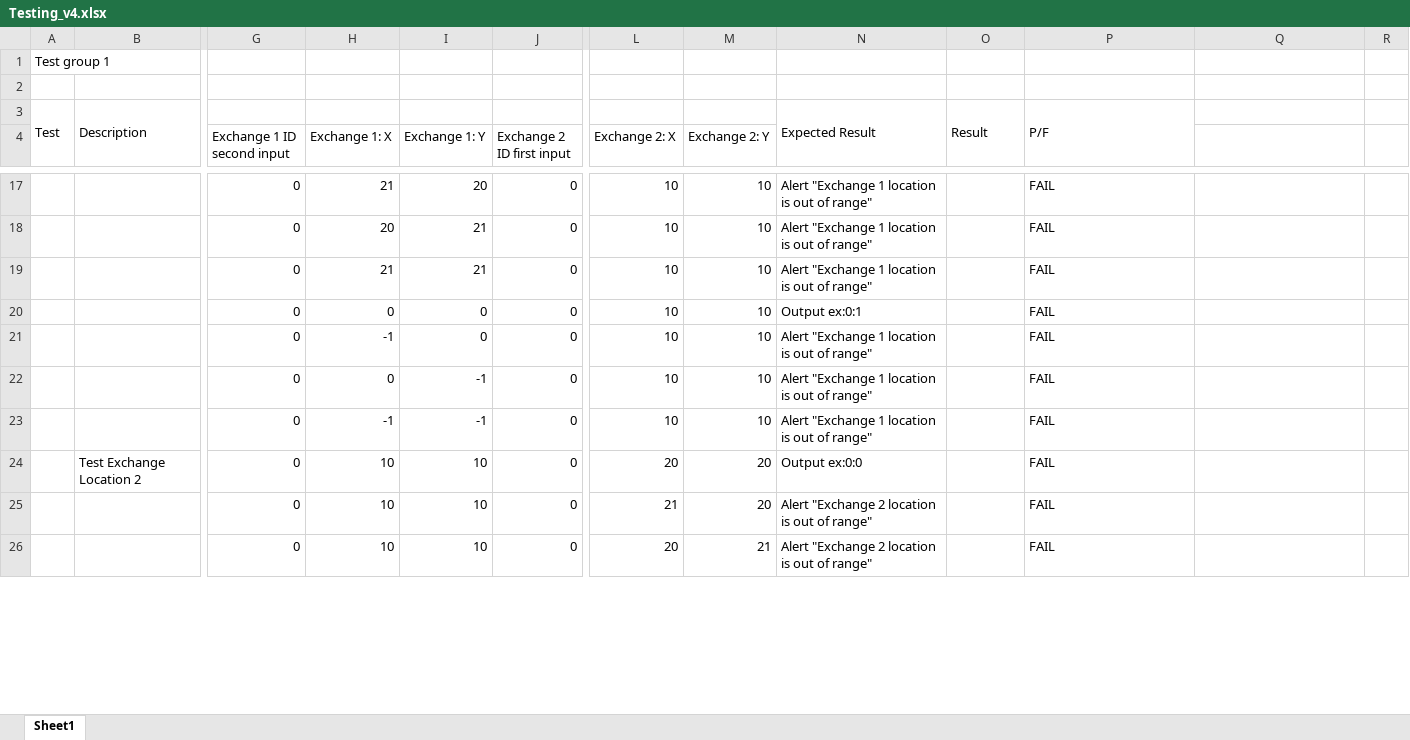
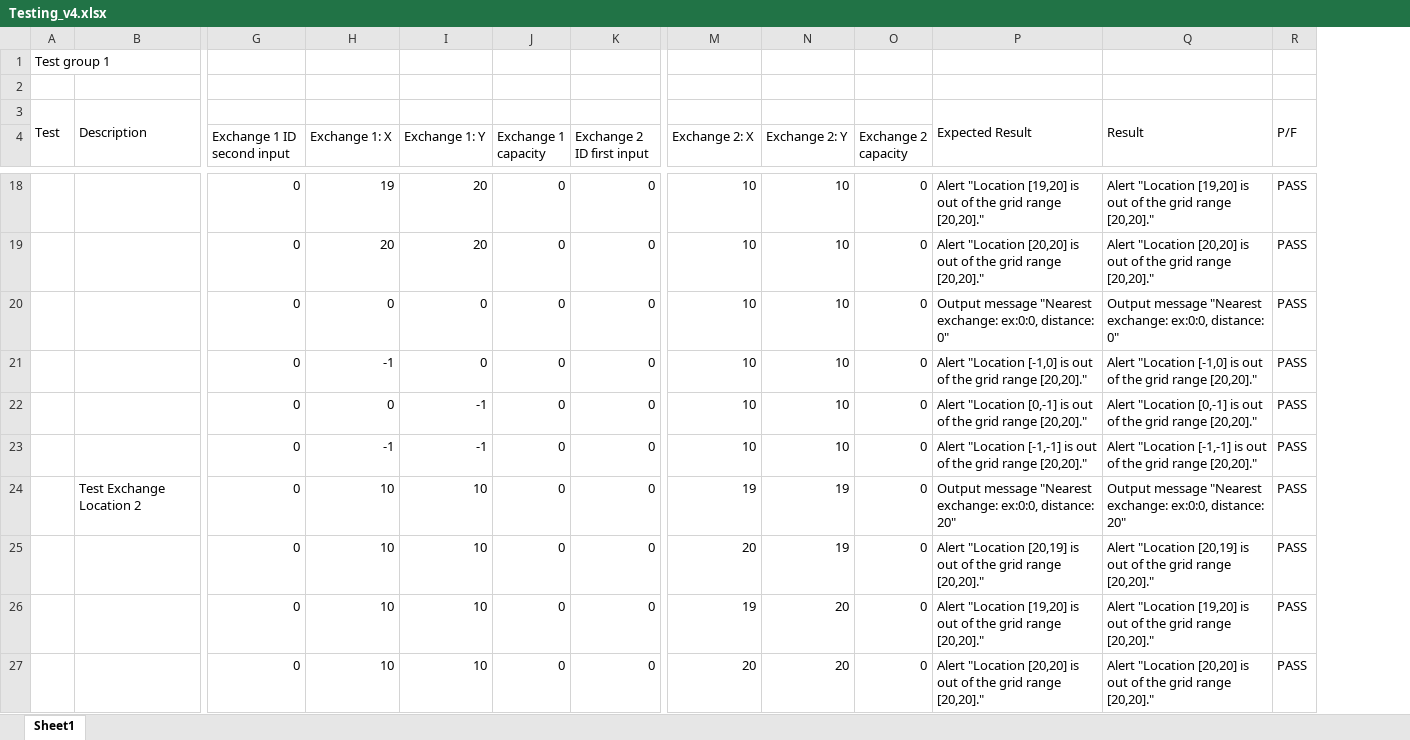
Before and after one commit to mattbulley/Team-Infinite, an Excel workbook: v4/documentation/Testing_v4.xlsx, sheet Sheet1, drawn as a sheet; only a part is shown, gaps mark what is left out; values as stored, in another font and other column widths than the file's, no cell formats; conditional formats not drawn; removed rows and columns are numbered as before the commit, all else as after; rows hold the shown columns only; the diff covers the shown part only; the diff names each change by its address in the sheet, - before the commit and + after, or states it on an @@ line.

```diff
--- a/v4/documentation/Testing_v4.xlsx (sheet Sheet1)
+++ b/v4/documentation/Testing_v4.xlsx (sheet Sheet1)
+column J (Exchange 1 capacity), rows 18-23: all 0; rows 25-27: all 0
-column N, row 3: Expected Result; rows 17-18: Alert "Exchange 1 location is out of range" | Alert "Exchange 1 location is out of range"; rows 20-26: Output ex:0:1 | Alert "Exchange 1 location is out of range" | Alert "Exchange 1 location is out of range" | Alert "Exchange 1 location is out of range" | Output ex:0:0 | Alert "Exchange 2 location is out of range" | Alert "Exchange 2 location is out of range"
-O3 (Exchange 2 capacity): Result
+O3 (Exchange 2 capacity): (empty)
-O3:O4 merged
-P3: P/F
+P3: Expected Result
-Q3: (empty)
+Q3: Result
+Q3:Q4 merged
-R3: (empty)
+R3: P/F
+R3:R4 merged
-O4: (empty)
+O4: Exchange 2 capacity
-H18 (Exchange 1: X): 21
+H18 (Exchange 1: X): 19
-O18:O19 (Exchange 2 capacity): (empty)
+O18:O19 (Exchange 2 capacity): 0
-P18: FAIL
+P18: Alert "Location [19,20] is out of the grid range [20,20]."
-Q18: (empty)
+Q18: Alert "Location [19,20] is out of the grid range [20,20]."
-R18:R19: (empty)
+R18:R19: PASS
-I19 (Exchange 1: Y): 21
+I19 (Exchange 1: Y): 20
-P19: FAIL
+P19: Alert "Location [20,20] is out of the grid range [20,20]."
-Q19: (empty)
+Q19: Alert "Location [20,20] is out of the grid range [20,20]."
-row 19:  |  | 0 | 21 | 21 | 0 | 10 | 10 | Alert "Exchange 1 location is out of range" |  | FAIL
-O20:O23 (Exchange 2 capacity): (empty)
+O20:O23 (Exchange 2 capacity): 0
-P20: FAIL
+P20: Output message "Nearest exchange: ex:0:0, distance: 0"
-Q20: (empty)
+Q20: Output message "Nearest exchange: ex:0:0, distance: 0"
-R20:R23: (empty)
+R20:R23: PASS
-P21: FAIL
+P21: Alert "Location [-1,0] is out of the grid range [20,20]."
-Q21: (empty)
+Q21: Alert "Location [-1,0] is out of the grid range [20,20]."
-P22: FAIL
+P22: Alert "Location [0,-1] is out of the grid range [20,20]."
-Q22: (empty)
+Q22: Alert "Location [0,-1] is out of the grid range [20,20]."
-P23: FAIL
+P23: Alert "Location [-1,-1] is out of the grid range [20,20]."
-Q23: (empty)
+Q23: Alert "Location [-1,-1] is out of the grid range [20,20]."
+row 24:  | Test Exchange Location 2 | 0 | 10 | 10 | 0 | 0 | 19 | 19 | 0 | Output message "Nearest exchange: ex:0:0, distance: 20" | Output message "Nearest exchange: ex:0:0, distance: 20" | PASS
-B25: Test Exchange Location 2
+B25: (empty)
-N25 (Exchange 2: Y): 20
+N25 (Exchange 2: Y): 19
-O25:O27 (Exchange 2 capacity): (empty)
+O25:O27 (Exchange 2 capacity): 0
-P25: FAIL
+P25: Alert "Location [20,19] is out of the grid range [20,20]."
-Q25: (empty)
+Q25: Alert "Location [20,19] is out of the grid range [20,20]."
-R25:R27: (empty)
+R25:R27: PASS
-M26 (Exchange 2: X): 21
+M26 (Exchange 2: X): 19
-P26: FAIL
+P26: Alert "Location [19,20] is out of the grid range [20,20]."
-Q26: (empty)
+Q26: Alert "Location [19,20] is out of the grid range [20,20]."
-N27 (Exchange 2: Y): 21
+N27 (Exchange 2: Y): 20
-P27: FAIL
+P27: Alert "Location [20,20] is out of the grid range [20,20]."
-Q27: (empty)
+Q27: Alert "Location [20,20] is out of the grid range [20,20]."
```
Also changed, not shown: 5 added rows, 3 removed rows, 179 edited cells and merged cells elsewhere in this sheet, cell formats.
